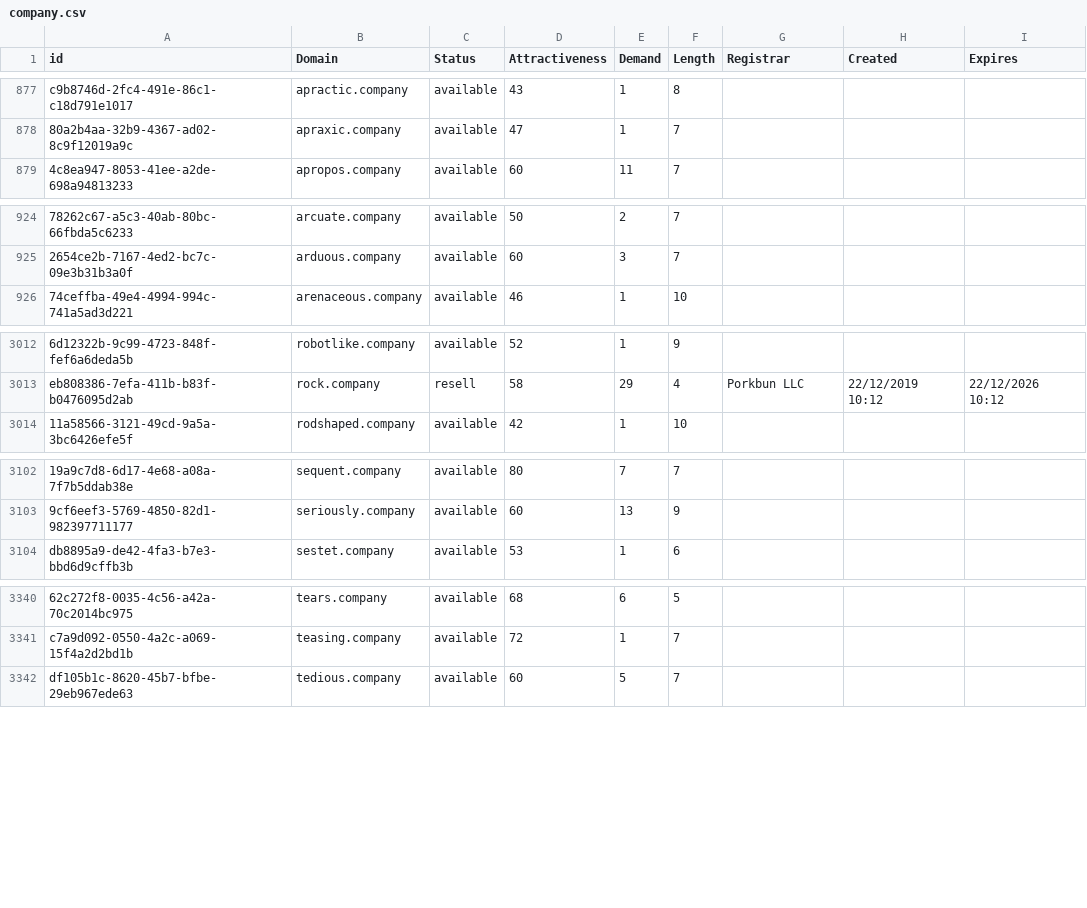
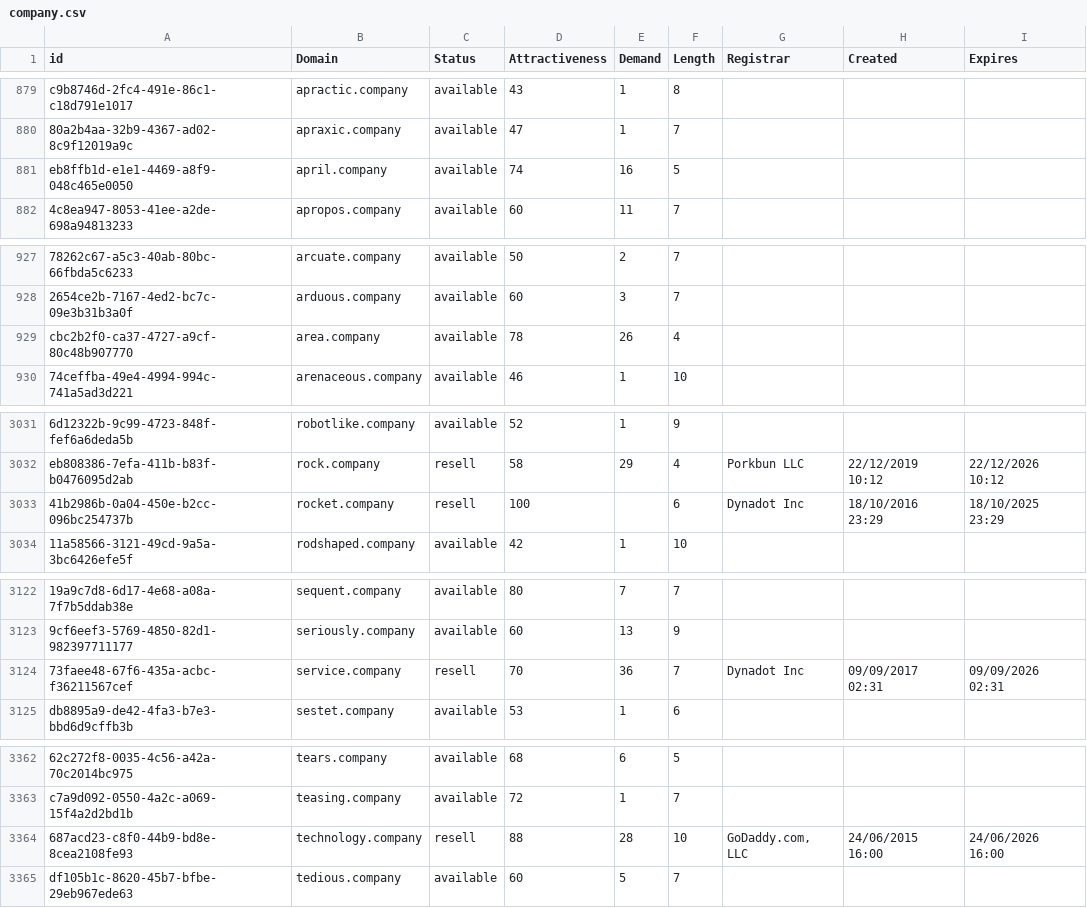
Before and after one commit to UniqueDomains/company-oneword-domains, a CSV file: company.csv, drawn as a sheet; only a part is shown, gaps mark what is left out; the diff covers the shown part only; the diff names each change by its address in the sheet, - before the commit and + after, or states it on an @@ line.

```diff
--- a/company.csv
+++ b/company.csv
+row 881: eb8ffb1d-e1e1-4469-a8f9-048c465e0050 | april.company | available | 74 | 16 | 5
+row 929: cbc2b2f0-ca37-4727-a9cf-80c48b907770 | area.company | available | 78 | 26 | 4
+row 3033: 41b2986b-0a04-450e-b2cc-096bc254737b | rocket.company | resell | 100 |  | 6 | Dynadot Inc | 18/10/2016 23:29 | 18/10/2025 23:29
+row 3124: 73faee48-67f6-435a-acbc-f36211567cef | service.company | resell | 70 | 36 | 7 | Dynadot Inc | 09/09/2017 02:31 | 09/09/2026 02:31
+row 3364: 687acd23-c8f0-44b9-bd8e-8cea2108fe93 | technology.company | resell | 88 | 28 | 10 | GoDaddy.com, LLC | 24/06/2015 16:00 | 24/06/2026 16:00
```
Also changed, not shown: 19 added rows and 6 edited cells elsewhere in this file, 2 other files.
